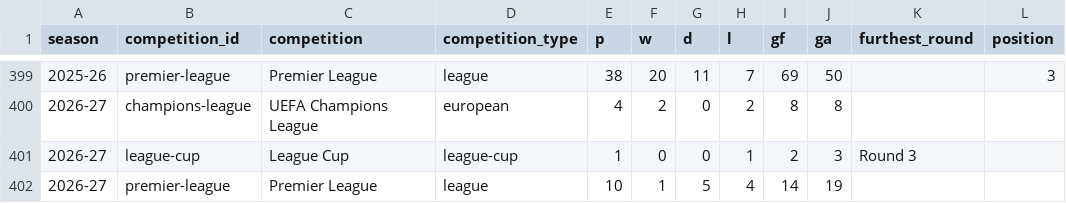
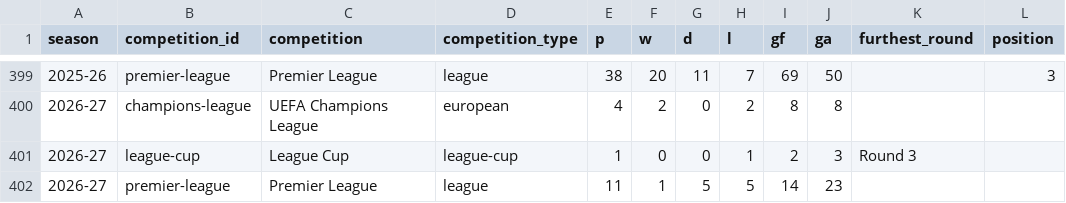
Before and after one commit to cbrown564-alt/unitedstats, a CSV file: public/dataset/season_summaries.csv, drawn as a sheet; only a part is shown, gaps mark what is left out; the diff names each change by its address in the sheet, - before the commit and + after, or states it on an @@ line.

```diff
--- a/public/dataset/season_summaries.csv
+++ b/public/dataset/season_summaries.csv
-E402 (p): 10
+E402 (p): 11
-H402 (l): 4
+H402 (l): 5
-J402 (ga): 19
+J402 (ga): 23
```
Also changed, not shown: public/dataset/elo_history.csv, public/dataset/matches.csv, 3 other files.
